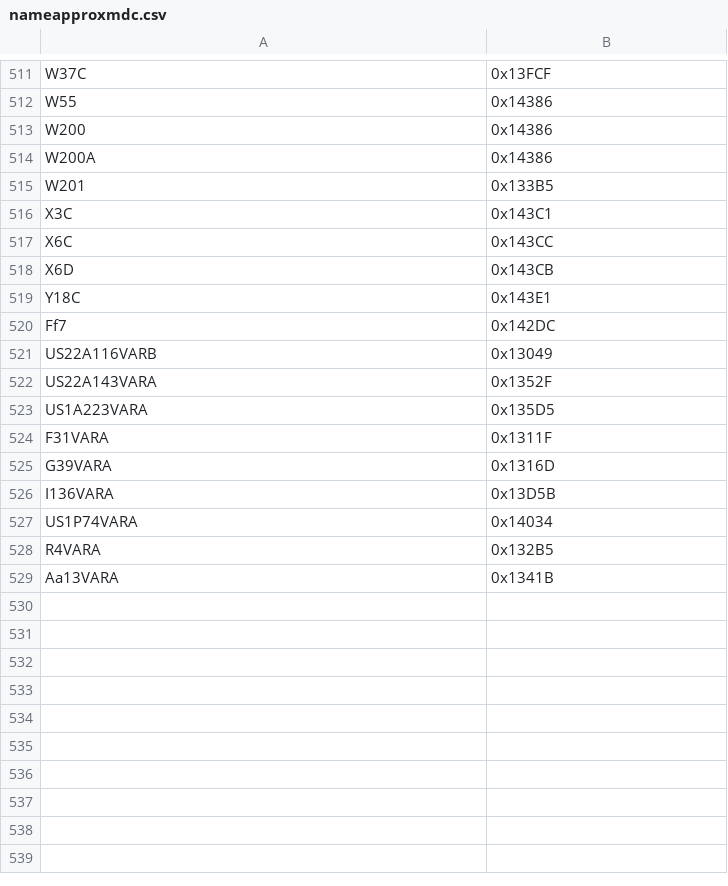
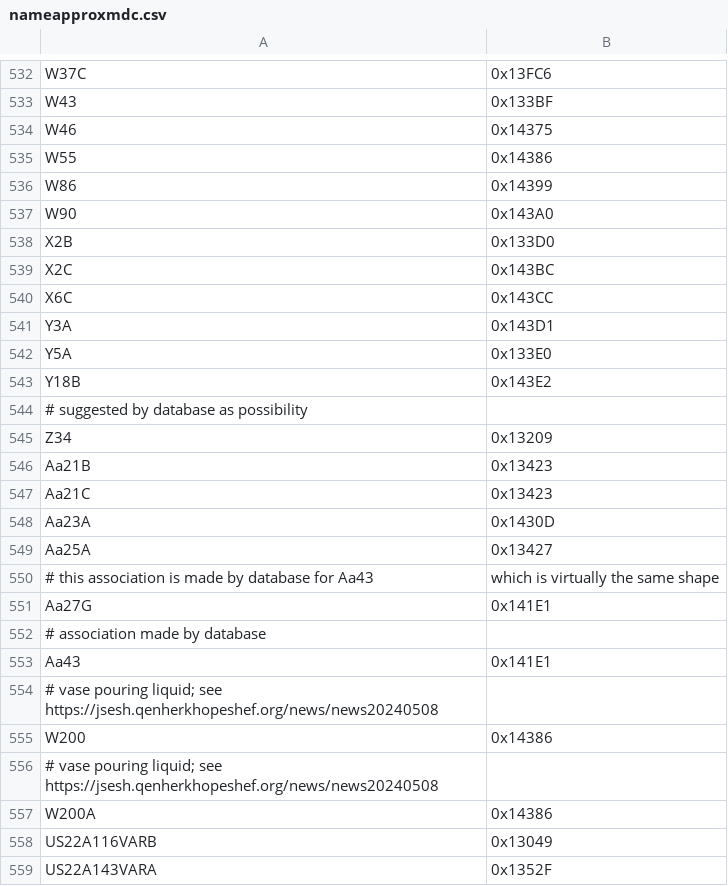
Before and after one commit to nederhof/hieropy, a CSV file: src/hieropy/resources/nameapproxmdc.csv, drawn as a sheet; only a part is shown, gaps mark what is left out; the shorter side is filled out with more unchanged rows; removed rows and columns are numbered as before the commit, all else as after; the diff covers the shown part only; the diff names each change by its address in the sheet, - before the commit and + after, or states it on an @@ line.

```diff
--- a/src/hieropy/resources/nameapproxmdc.csv
+++ b/src/hieropy/resources/nameapproxmdc.csv
-B532: 0x13FCF
+B532: 0x13FC6
+row 533: W43 | 0x133BF
+row 534: W46 | 0x14375
+row 536: W86 | 0x14399
+row 537: W90 | 0x143A0
+row 538: X2B | 0x133D0
+row 539: X2C | 0x143BC
@@ row 517 moved to row 540: X6C @@
+row 541: Y3A | 0x143D1
+row 542: Y5A | 0x133E0
+row 543: Y18B | 0x143E2
+row 544: # suggested by database as possibility
+row 545: Z34 | 0x13209
+row 546: Aa21B | 0x13423
+row 547: Aa21C | 0x13423
+row 548: Aa23A | 0x1430D
+row 549: Aa25A | 0x13427
+row 550: # this association is made by database for Aa43 | which is virtually the same shape
+row 551: Aa27G | 0x141E1
+row 552: # association made by database
+row 553: Aa43 | 0x141E1
+row 554: # vase pouring liquid; see https://jsesh.qenherkhopeshef.org/news/news20240508
+row 556: # vase pouring liquid; see https://jsesh.qenherkhopeshef.org/news/news20240508
-row 515: W201 | 0x133B5
-row 516: X3C | 0x143C1
-row 518: X6D | 0x143CB
-row 519: Y18C | 0x143E1
-row 520: Ff7 | 0x142DC
```
Also changed, not shown: 23 added rows and 2 removed rows elsewhere in this file, src/hieropy/resources/nameapproxcompositemdc.csv, src/hieropy/resources/namecompositemdc.csv, 3 other files.
